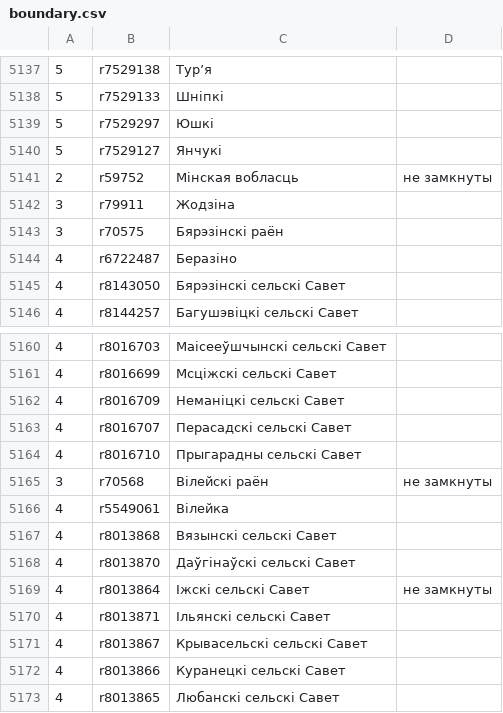
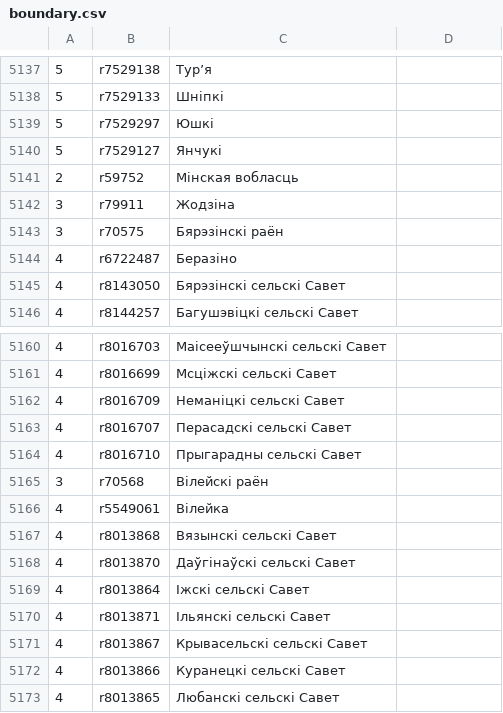
Before and after one commit to lidacity/osm-validator, a CSV file: docs/boundary.csv, drawn as a sheet; only a part is shown, gaps mark what is left out.

```diff
--- a/docs/boundary.csv
+++ b/docs/boundary.csv
@@ -5140,3 +5140,3 @@
 5;r7529127;Янчукі;
-2;r59752;Мінская вобласць;не замкнуты
+2;r59752;Мінская вобласць;
 3;r79911;Жодзіна;
@@ -5164,3 +5164,3 @@
 4;r8016710;Прыгарадны сельскі Савет;
-3;r70568;Вілейскі раён;не замкнуты
+3;r70568;Вілейскі раён;
 4;r5549061;Вілейка;
@@ -5168,3 +5168,3 @@
 4;r8013870;Даўгінаўскі сельскі Савет;
-4;r8013864;Іжскі сельскі Савет;не замкнуты
+4;r8013864;Іжскі сельскі Савет;
 4;r8013871;Ільянскі сельскі Савет;
```
Also changed, not shown: 4 other files.
